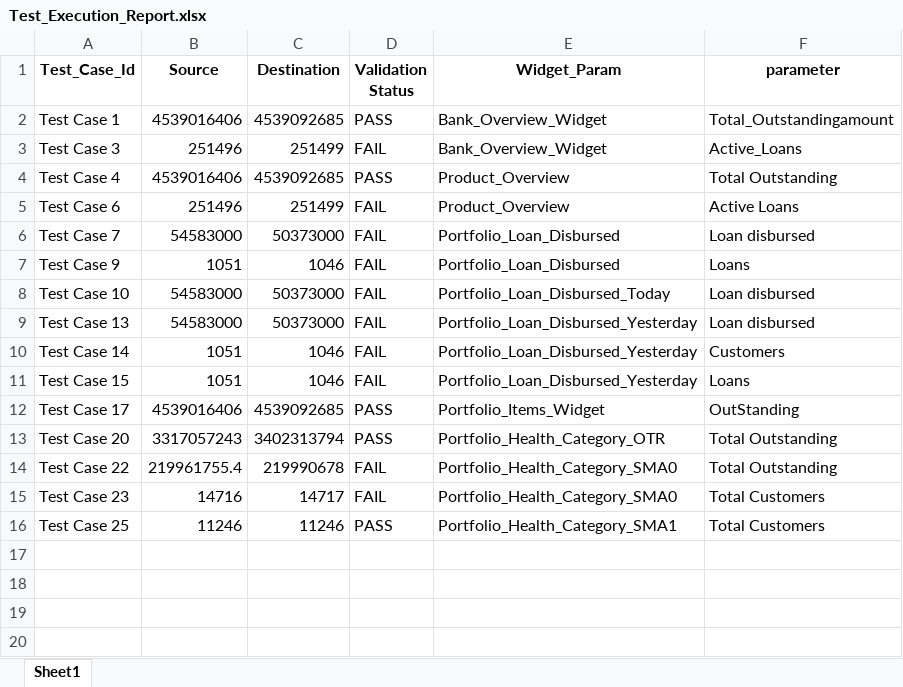
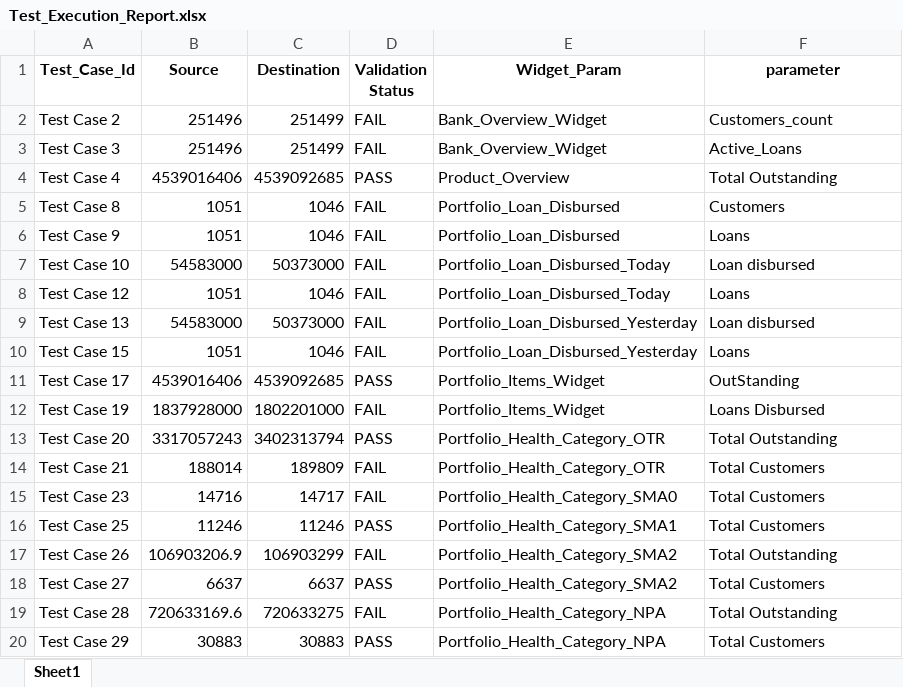
Before and after one commit to vinaysai666/Dashboard_ETL_TestScripts, an Excel workbook: Test_Execution_Report.xlsx, sheet Sheet1, drawn as a sheet; values as stored, in another font and other column widths than the file's, no borders; removed rows and columns are numbered as before the commit, all else as after; the diff names each change by its address in the sheet, - before the commit and + after, or states it on an @@ line.

Commit message:
Report Generator Via Outlook

```diff
--- a/Test_Execution_Report.xlsx (sheet Sheet1)
+++ b/Test_Execution_Report.xlsx (sheet Sheet1)
-row 2: Test Case 1 | 4539016406 | 4539092685 | PASS | Bank_Overview_Widget | Total_Outstandingamount
+row 2: Test Case 2 | 251496 | 251499 | FAIL | Bank_Overview_Widget | Customers_count
-row 5: Test Case 6 | 251496 | 251499 | FAIL | Product_Overview | Active Loans
-row 6: Test Case 7 | 54583000 | 50373000 | FAIL | Portfolio_Loan_Disbursed | Loan disbursed
+row 5: Test Case 8 | 1051 | 1046 | FAIL | Portfolio_Loan_Disbursed | Customers
+row 8: Test Case 12 | 1051 | 1046 | FAIL | Portfolio_Loan_Disbursed_Today | Loans
-row 10: Test Case 14 | 1051 | 1046 | FAIL | Portfolio_Loan_Disbursed_Yesterday | Customers
+row 12: Test Case 19 | 1837928000 | 1802201000 | FAIL | Portfolio_Items_Widget | Loans Disbursed
-row 14: Test Case 22 | 219961755.4 | 219990678 | FAIL | Portfolio_Health_Category_SMA0 | Total Outstanding
+row 14: Test Case 21 | 188014 | 189809 | FAIL | Portfolio_Health_Category_OTR | Total Customers
+row 17: Test Case 26 | 106903206.9 | 106903299 | FAIL | Portfolio_Health_Category_SMA2 | Total Outstanding
+row 18: Test Case 27 | 6637 | 6637 | PASS | Portfolio_Health_Category_SMA2 | Total Customers
+row 19: Test Case 28 | 720633169.6 | 720633275 | FAIL | Portfolio_Health_Category_NPA | Total Outstanding
+row 20: Test Case 29 | 30883 | 30883 | PASS | Portfolio_Health_Category_NPA | Total Customers
```
Also changed, not shown: 2 other files.
